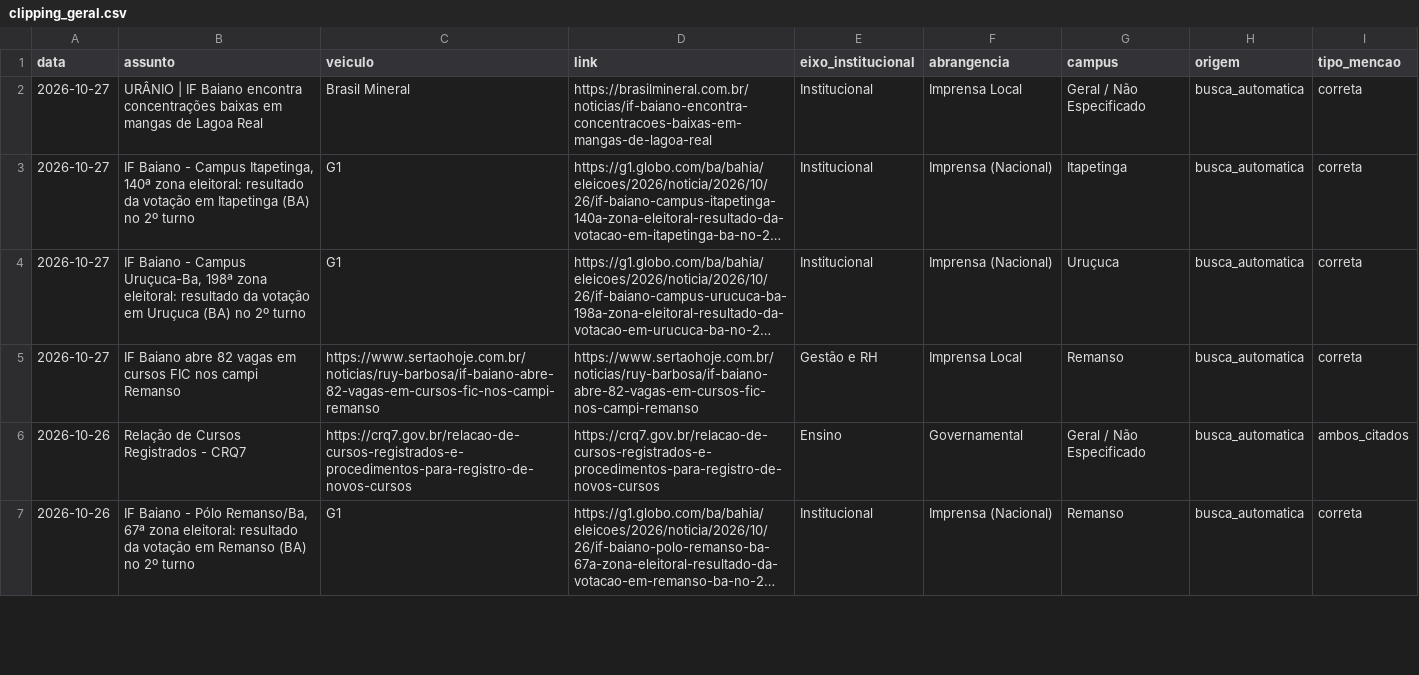
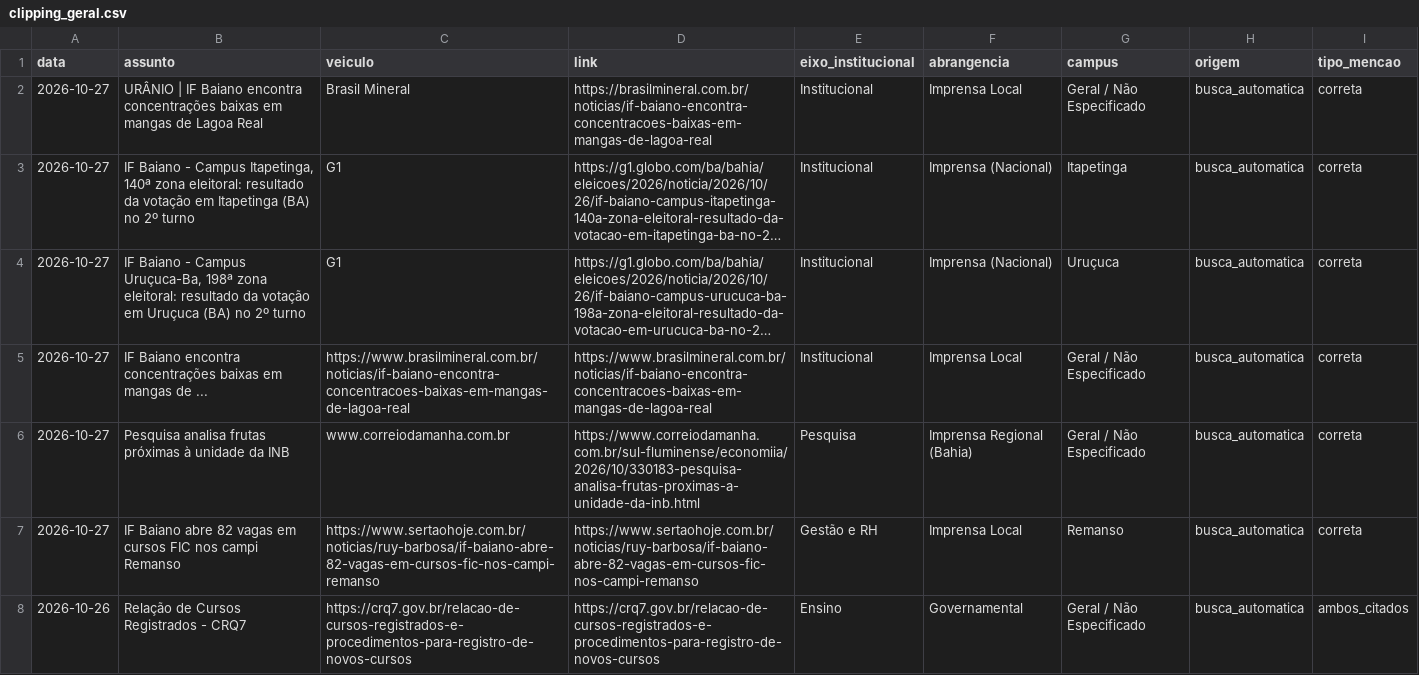
Before and after one commit to ascomifbaiano/clipping, a CSV file: data/clipping_geral.csv, drawn as a sheet; only a part is shown; the shorter side is filled out with more unchanged rows; long unchanged cells end in …; the diff names each change by its address in the sheet, - before the commit and + after, or states it on an @@ line.

```diff
--- a/data/clipping_geral.csv
+++ b/data/clipping_geral.csv
+row 5: 2026-10-27 | IF Baiano encontra concentrações baixas em mangas de ... | https://www.brasilmineral.com.br/noticias/if-baiano-encontra-concentracoes-baixas-em-mangas-de-lagoa-real | https://www.brasilmineral.com.br/noticias/if-baiano-encontra-concentracoes-baixas-em-mangas-de-lagoa-real | Institucional | Imprensa Local | Geral / Não Especificado | busca_automatica | correta
+row 6: 2026-10-27 | Pesquisa analisa frutas próximas à unidade da INB | www.correiodamanha.com.br | https://www.correiodamanha.com.br/sul-fluminense/economiia/2026/10/330183-pesquisa-analisa-frutas-proximas-a-unidade-da-inb.html | Pesquisa | Imprensa Regional (Bahia) | Geral / Não Especificado | busca_automatica | correta
```
Also changed, not shown: data/clipping_2026.csv, 1 other file.
